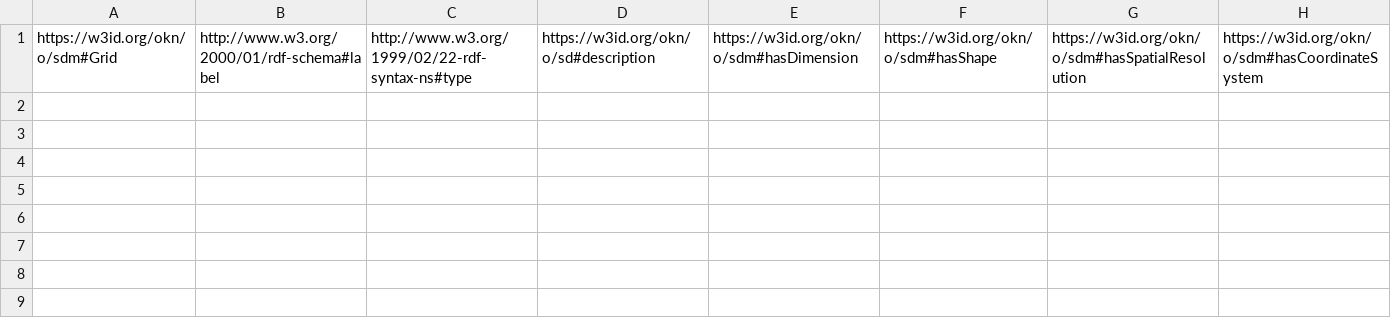
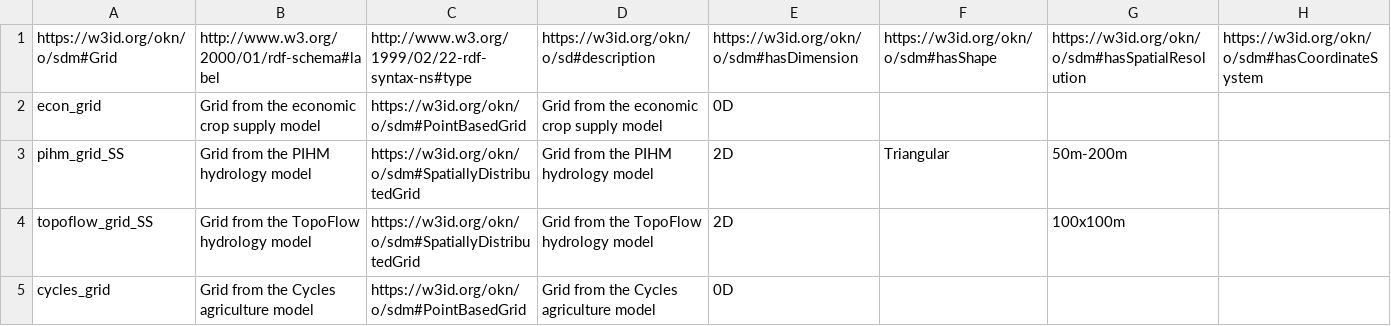
Before and after one commit to mintproject/ModelCatalog, a CSV file: Data/Grid.csv, drawn as a sheet.

```diff
--- a/Data/Grid.csv
+++ b/Data/Grid.csv
@@ -1 +1,5 @@
 https://w3id.org/okn/o/sdm#Grid,http://www.w3.org/2000/01/rdf-schema#label,http://www.w3.org/1999/02/22-rdf-syntax-ns#type,https://w3id.org/okn/o/sd#description,https://w3id.org/okn/o/sdm#hasDimension,https://w3id.org/okn/o/sdm#hasShape,https://w3id.org/okn/o/sdm#hasSpatialResolution,https://w3id.org/okn/o/sdm#hasCoordinateSystem
+econ_grid,Grid from the economic crop supply model,https://w3id.org/okn/o/sdm#PointBasedGrid,Grid from the economic crop supply model,0D,,,
+pihm_grid_SS,Grid from the PIHM hydrology model,https://w3id.org/okn/o/sdm#SpatiallyDistributedGrid,Grid from the PIHM hydrology model,2D,Triangular,50m-200m,
+topoflow_grid_SS,Grid from the TopoFlow hydrology model,https://w3id.org/okn/o/sdm#SpatiallyDistributedGrid,Grid from the TopoFlow hydrology model,2D,,100x100m,
+cycles_grid,Grid from the Cycles agriculture model,https://w3id.org/okn/o/sdm#PointBasedGrid,Grid from the Cycles agriculture model,0D,,,
```
Also changed, not shown: Data/Model.csv, Data/Process.csv, 5 other files.
